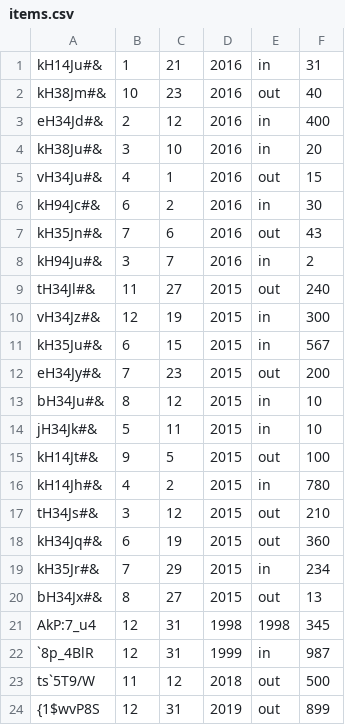
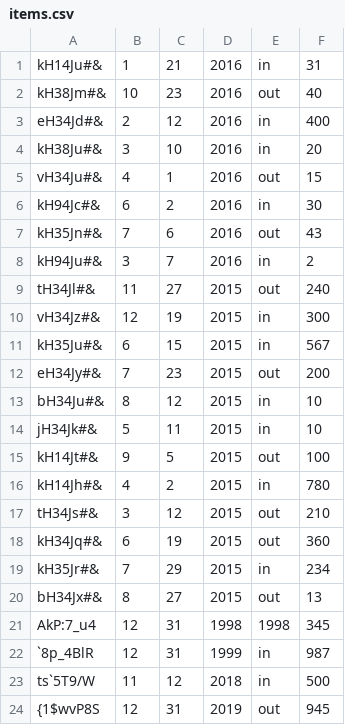
Before and after one commit to patruk91/lightweight_erp, a CSV file: accounting/items.csv, drawn as a sheet.

Commit message:
Update record in database with data given by user

```diff
--- a/accounting/items.csv
+++ b/accounting/items.csv
@@ -22,3 +22,3 @@ AkP:7_u4;12;31;1998;1998;345
 `8p_4BlR;12;31;1999;in;987
-ts`5T9/W;11;12;2018;out;500
-{1$wvP8S;12;31;2019;out;899
+ts`5T9/W;11;12;2018;in;500
+{1$wvP8S;12;31;2019;out;945
```
Also changed, not shown: 1 other file.
